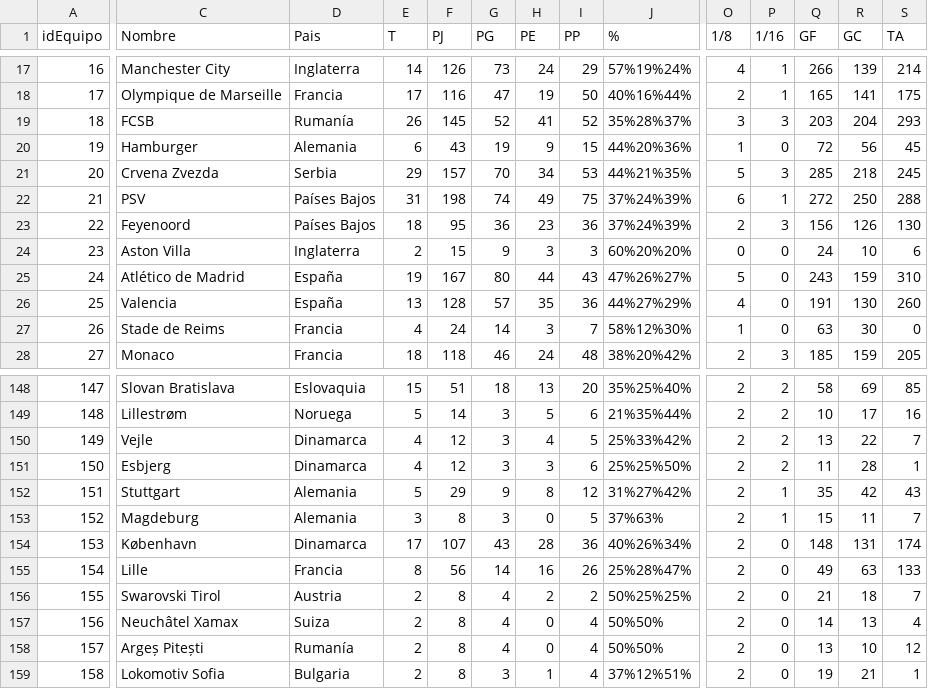
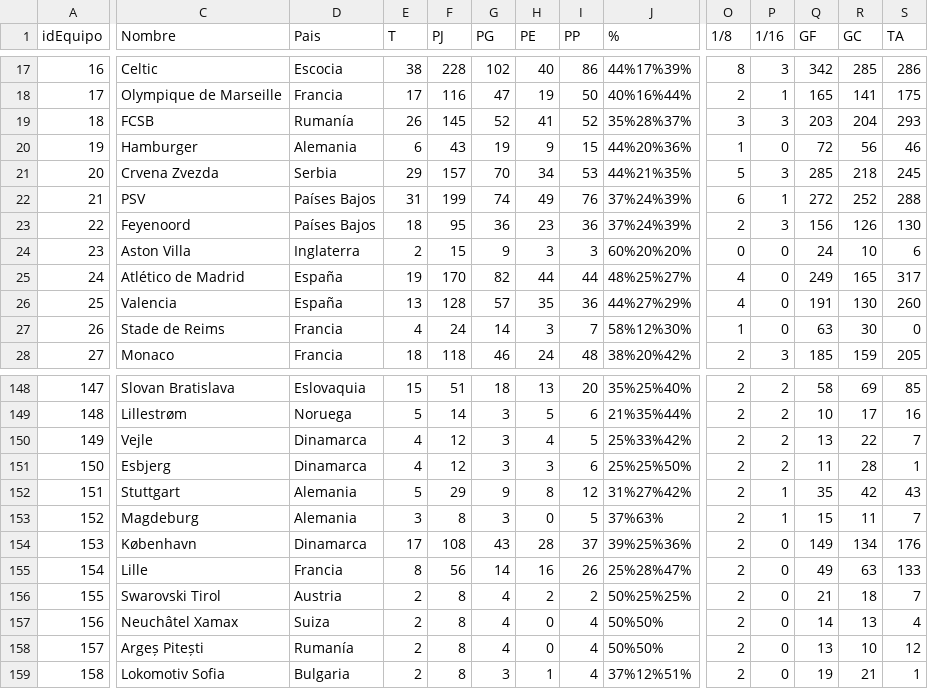
Before and after one commit to crltsnch/Champions_23-24, a CSV file: data/equipo.csv, drawn as a sheet; only a part is shown, gaps mark what is left out; the diff covers the shown part only; the diff names each change by its address in the sheet, - before the commit and + after, or states it on an @@ line.

```diff
--- a/data/equipo.csv
+++ b/data/equipo.csv
-C17 (Nombre): Manchester City
+C17 (Nombre): Celtic
-D17 (Pais): Inglaterra
+D17 (Pais): Escocia
-E17 (T): 14
+E17 (T): 38
-F17 (PJ): 126
+F17 (PJ): 228
-G17 (PG): 73
+G17 (PG): 102
-H17 (PE): 24
+H17 (PE): 40
-I17 (PP): 29
+I17 (PP): 86
-J17 (%): 57%19%24%
+J17 (%): 44%17%39%
-O17 (1/8): 4
+O17 (1/8): 8
-P17 (1/16): 1
+P17 (1/16): 3
-Q17 (GF): 266
+Q17 (GF): 342
-R17 (GC): 139
+R17 (GC): 285
-S17 (TA): 214
+S17 (TA): 286
-S20 (TA): 45
+S20 (TA): 46
-F22 (PJ): 198
+F22 (PJ): 199
-I22 (PP): 75
+I22 (PP): 76
-R22 (GC): 250
+R22 (GC): 252
-F25 (PJ): 167
+F25 (PJ): 170
-G25 (PG): 80
+G25 (PG): 82
-I25 (PP): 43
+I25 (PP): 44
-J25 (%): 47%26%27%
+J25 (%): 48%25%27%
-O25 (1/8): 5
+O25 (1/8): 4
-Q25 (GF): 243
+Q25 (GF): 249
-R25 (GC): 159
+R25 (GC): 165
-S25 (TA): 310
+S25 (TA): 317
-F154 (PJ): 107
+F154 (PJ): 108
-I154 (PP): 36
+I154 (PP): 37
-J154 (%): 40%26%34%
+J154 (%): 39%25%36%
-Q154 (GF): 148
+Q154 (GF): 149
-R154 (GC): 131
+R154 (GC): 134
-S154 (TA): 174
+S154 (TA): 176
```
Also changed, not shown: 101 edited cells elsewhere in this file, 4 other files.
